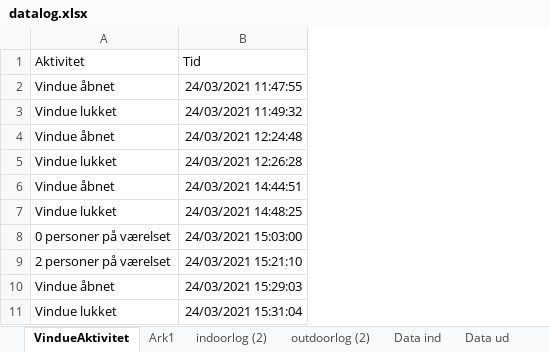
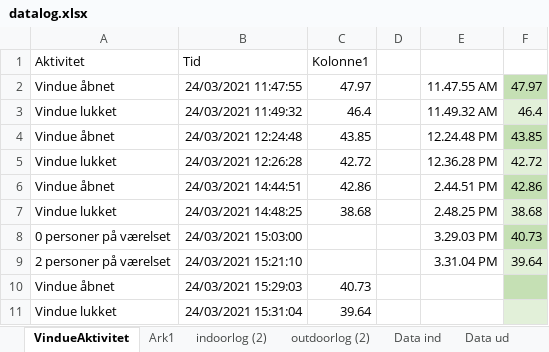
Before and after one commit to SebastianLJ/NWA_Sensors, an Excel workbook: data/datalog.xlsx, sheet VindueAktivitet, drawn as a sheet; values as stored, in another font and other column widths than the file's, no borders; charts and pictures and table styles not drawn; the diff names each change by its address in the sheet, - before the commit and + after, or states it on an @@ line.

```diff
--- a/data/datalog.xlsx (sheet VindueAktivitet)
+++ b/data/datalog.xlsx (sheet VindueAktivitet)
+column C (Kolonne1), rows 2-11: 47.97 | 46.4 | 43.85 | 42.72 | 42.86 | 38.68 |  |  | 40.73 | 39.64
+column D, empty
+column E, rows 2-9: 11.47.55 AM | 11.49.32 AM | 12.24.48 PM | 12.36.28 PM | 2.44.51 PM | 2.48.25 PM | 3.29.03 PM | 3.31.04 PM
+column F, rows 2-9: 47.97 | 46.4 | 43.85 | 42.72 | 42.86 | 38.68 | 40.73 | 39.64
```
Also changed, not shown: sheet indoorlog (2), charts or pictures.
